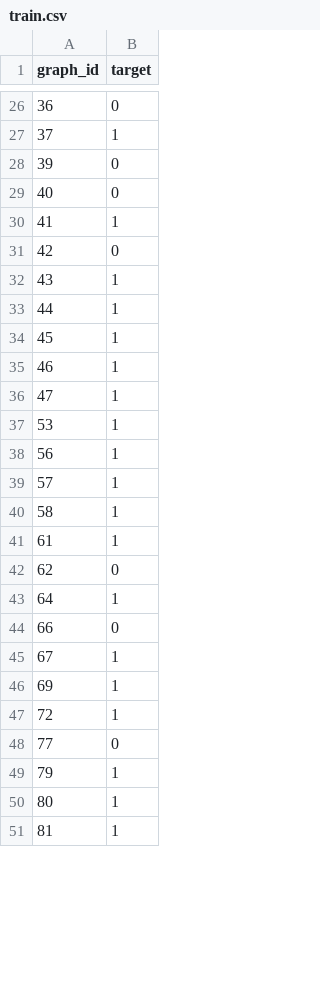
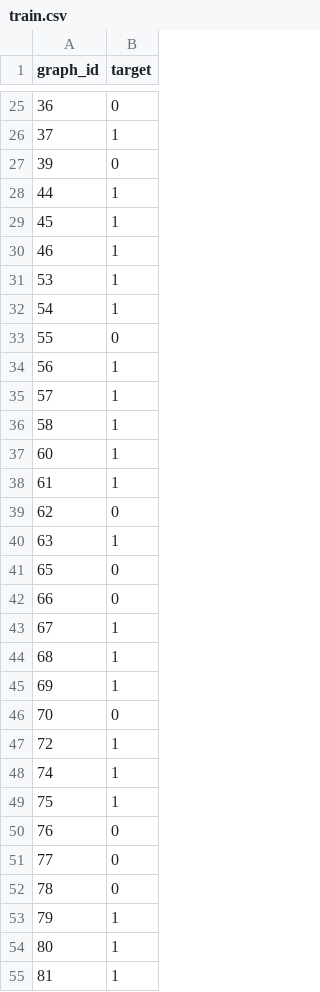
Before and after one commit to NewAspects/graph-alchemy-g4rs, a CSV file: gnn-challenge/data/mutag/train.csv, drawn as a sheet; only a part is shown, gaps mark what is left out; the diff covers the shown part only.

```diff
--- a/gnn-challenge/data/mutag/train.csv
+++ b/gnn-challenge/data/mutag/train.csv
@@ -28,6 +27,2 @@ graph_id,target
 39,0
-40,0
-41,1
-42,0
-43,1
 44,1
@@ -35,4 +30,5 @@ graph_id,target
 46,1
-47,1
 53,1
+54,1
+55,0
 56,1
@@ -40,10 +36,18 @@ graph_id,target
 58,1
+60,1
 61,1
 62,0
-64,1
+63,1
+65,0
 66,0
 67,1
+68,1
 69,1
+70,0
 72,1
+74,1
+75,1
+76,0
 77,0
+78,0
 79,1
```
Also changed, not shown: 17 added rows, 22 removed rows and 13 edited cells elsewhere in this file, gnn-challenge/data/mutag/splits.csv, gnn-challenge/data/proteins/splits.csv, 33 other files.
